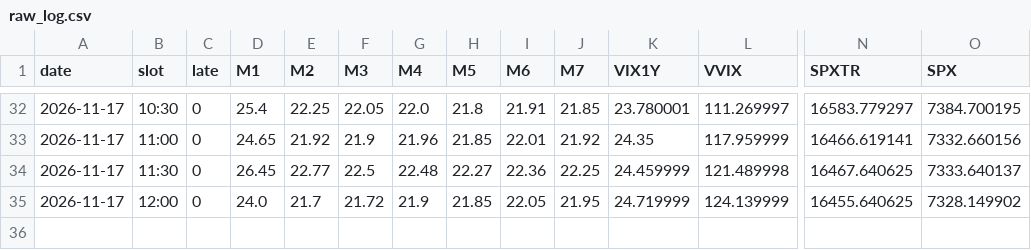
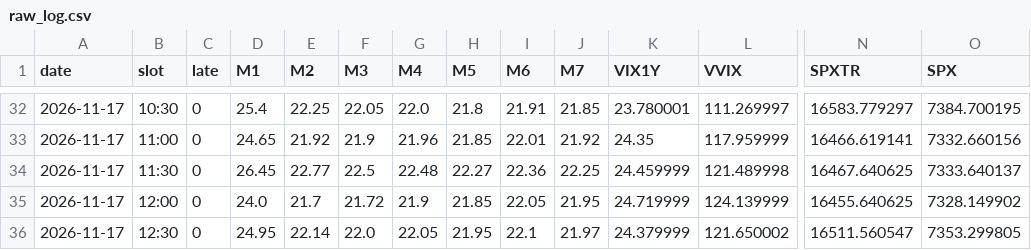
Before and after one commit to leveragevolatilitylife/Volatility-Barometer, a CSV file: data/raw_log.csv, drawn as a sheet; only a part is shown, gaps mark what is left out; rows hold the shown columns only; the diff names each change by its address in the sheet, - before the commit and + after, or states it on an @@ line.

```diff
--- a/data/raw_log.csv
+++ b/data/raw_log.csv
+row 36: 2026-11-17 | 12:30 | 0 | 24.95 | 22.14 | 22.0 | 22.05 | 21.95 | 22.1 | 21.97 | 24.379999 | 121.650002 | 16511.560547 | 7353.299805
```
Also changed, not shown: data/log.csv, 2 other files.
